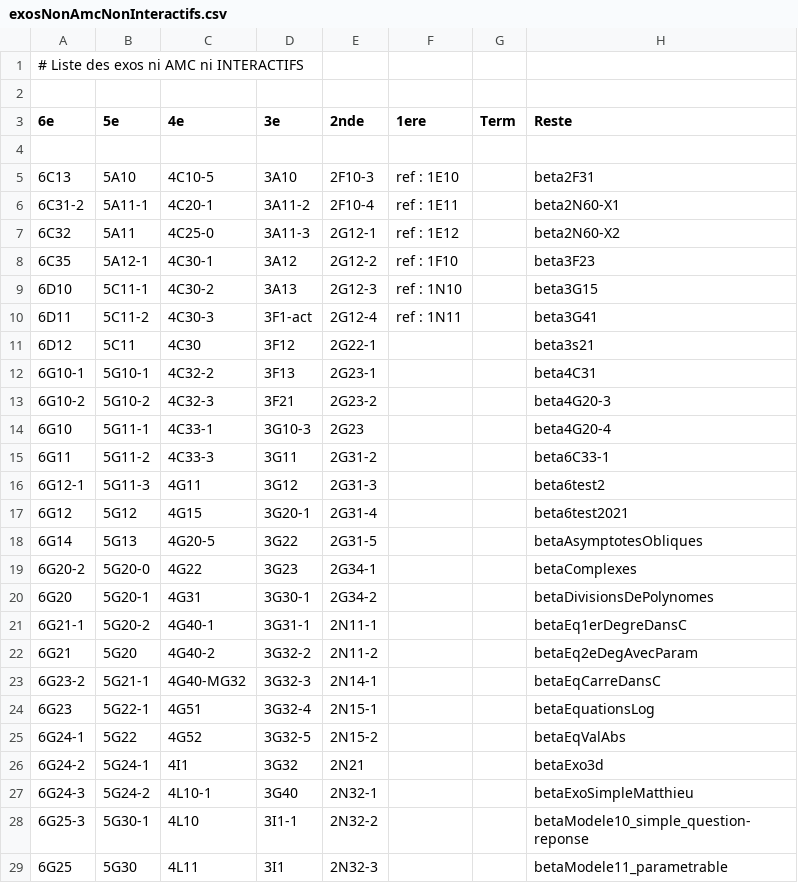
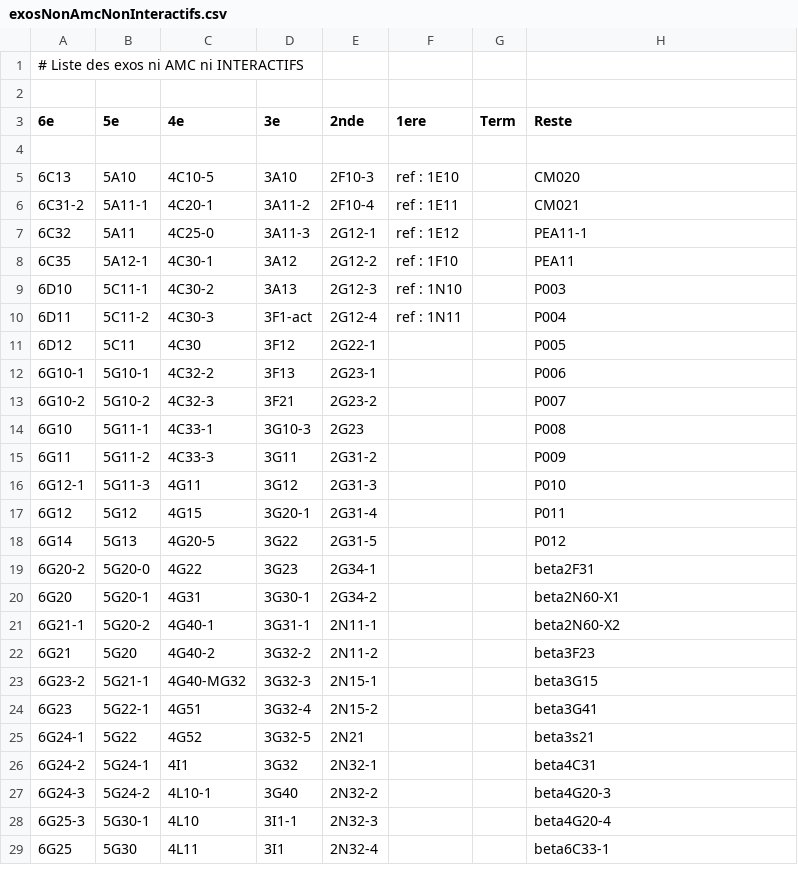
Before and after one commit to mathalea/mathalea, a CSV file: src/csv/exosNonAmcNonInteractifs.csv, drawn as a sheet; only a part is shown; the diff covers the shown part only.

Commit message:
2N14-1 5 questions

```diff
--- a/src/csv/exosNonAmcNonInteractifs.csv
+++ b/src/csv/exosNonAmcNonInteractifs.csv
@@ -4,26 +4,26 @@
 
-6C13,5A10,4C10-5,3A10,2F10-3,ref : 1E10,,beta2F31
-6C31-2,5A11-1,4C20-1,3A11-2,2F10-4,ref : 1E11,,beta2N60-X1
-6C32,5A11,4C25-0,3A11-3,2G12-1,ref : 1E12,,beta2N60-X2
-6C35,5A12-1,4C30-1,3A12,2G12-2,ref : 1F10,,beta3F23
-6D10,5C11-1,4C30-2,3A13,2G12-3,ref : 1N10,,beta3G15
-6D11,5C11-2,4C30-3,3F1-act,2G12-4,ref : 1N11,,beta3G41
-6D12,5C11,4C30,3F12,2G22-1,,,beta3s21
-6G10-1,5G10-1,4C32-2,3F13,2G23-1,,,beta4C31
-6G10-2,5G10-2,4C32-3,3F21,2G23-2,,,beta4G20-3
-6G10,5G11-1,4C33-1,3G10-3,2G23,,,beta4G20-4
-6G11,5G11-2,4C33-3,3G11,2G31-2,,,beta6C33-1
-6G12-1,5G11-3,4G11,3G12,2G31-3,,,beta6test2
-6G12,5G12,4G15,3G20-1,2G31-4,,,beta6test2021
-6G14,5G13,4G20-5,3G22,2G31-5,,,betaAsymptotesObliques
-6G20-2,5G20-0,4G22,3G23,2G34-1,,,betaComplexes
-6G20,5G20-1,4G31,3G30-1,2G34-2,,,betaDivisionsDePolynomes
-6G21-1,5G20-2,4G40-1,3G31-1,2N11-1,,,betaEq1erDegreDansC
-6G21,5G20,4G40-2,3G32-2,2N11-2,,,betaEq2eDegAvecParam
-6G23-2,5G21-1,4G40-MG32,3G32-3,2N14-1,,,betaEqCarreDansC
-6G23,5G22-1,4G51,3G32-4,2N15-1,,,betaEquationsLog
-6G24-1,5G22,4G52,3G32-5,2N15-2,,,betaEqValAbs
-6G24-2,5G24-1,4I1,3G32,2N21,,,betaExo3d
-6G24-3,5G24-2,4L10-1,3G40,2N32-1,,,betaExoSimpleMatthieu
-6G25-3,5G30-1,4L10,3I1-1,2N32-2,,,betaModele10_simple_question-reponse
-6G25,5G30,4L11,3I1,2N32-3,,,betaModele11_parametrable
+6C13,5A10,4C10-5,3A10,2F10-3,ref : 1E10,,CM020
+6C31-2,5A11-1,4C20-1,3A11-2,2F10-4,ref : 1E11,,CM021
+6C32,5A11,4C25-0,3A11-3,2G12-1,ref : 1E12,,PEA11-1
+6C35,5A12-1,4C30-1,3A12,2G12-2,ref : 1F10,,PEA11
+6D10,5C11-1,4C30-2,3A13,2G12-3,ref : 1N10,,P003
+6D11,5C11-2,4C30-3,3F1-act,2G12-4,ref : 1N11,,P004
+6D12,5C11,4C30,3F12,2G22-1,,,P005
+6G10-1,5G10-1,4C32-2,3F13,2G23-1,,,P006
+6G10-2,5G10-2,4C32-3,3F21,2G23-2,,,P007
+6G10,5G11-1,4C33-1,3G10-3,2G23,,,P008
+6G11,5G11-2,4C33-3,3G11,2G31-2,,,P009
+6G12-1,5G11-3,4G11,3G12,2G31-3,,,P010
+6G12,5G12,4G15,3G20-1,2G31-4,,,P011
+6G14,5G13,4G20-5,3G22,2G31-5,,,P012
+6G20-2,5G20-0,4G22,3G23,2G34-1,,,beta2F31
+6G20,5G20-1,4G31,3G30-1,2G34-2,,,beta2N60-X1
+6G21-1,5G20-2,4G40-1,3G31-1,2N11-1,,,beta2N60-X2
+6G21,5G20,4G40-2,3G32-2,2N11-2,,,beta3F23
+6G23-2,5G21-1,4G40-MG32,3G32-3,2N15-1,,,beta3G15
+6G23,5G22-1,4G51,3G32-4,2N15-2,,,beta3G41
+6G24-1,5G22,4G52,3G32-5,2N21,,,beta3s21
+6G24-2,5G24-1,4I1,3G32,2N32-1,,,beta4C31
+6G24-3,5G24-2,4L10-1,3G40,2N32-2,,,beta4G20-3
+6G25-3,5G30-1,4L10,3I1-1,2N32-3,,,beta4G20-4
+6G25,5G30,4L11,3I1,2N32-4,,,beta6C33-1
```
Also changed, not shown: 45 edited cells elsewhere in this file, 4 other files.
